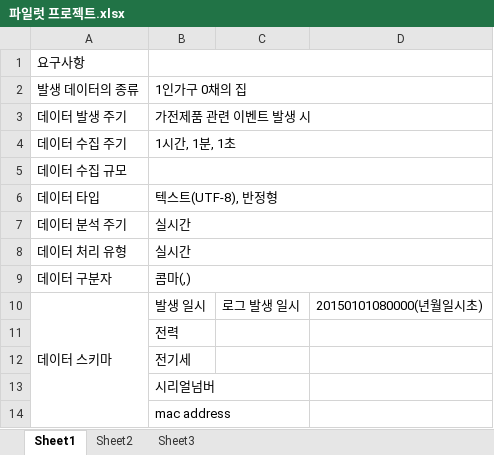
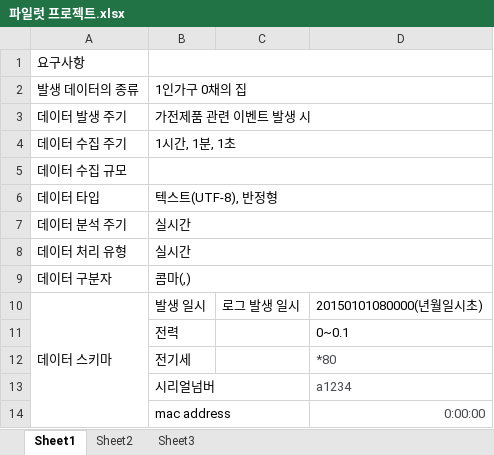
Before and after one commit to Heechul90/BigData_Project, an Excel workbook: 파일럿 프로젝트.xlsx, sheet Sheet1, drawn as a sheet; values as stored, in another font and other column widths than the file's, no borders; the diff names each change by its address in the sheet, - before the commit and + after, or states it on an @@ line.

```diff
--- a/파일럿 프로젝트.xlsx (sheet Sheet1)
+++ b/파일럿 프로젝트.xlsx (sheet Sheet1)
-D11: (empty)
+D11: 0~0.1
-D12: (empty)
+D12: *80
-D13: (empty)
+D13: a1234
-D14: (empty)
+D14: 0:00:00
```
Also changed, not shown: 5 other files.
